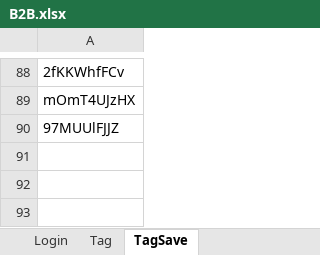
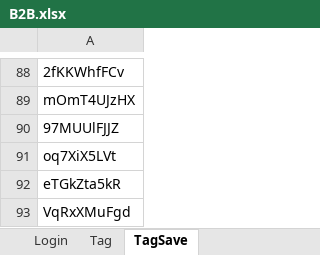
Before and after one commit to RemonPDG/Playwright_Cucumber, an Excel workbook: Excel/B2B.xlsx, sheet TagSave, drawn as a sheet; only a part is shown, gaps mark what is left out; values as stored, in another font and other column widths than the file's, no borders; the diff names each change by its address in the sheet, - before the commit and + after, or states it on an @@ line.

```diff
--- a/Excel/B2B.xlsx (sheet TagSave)
+++ b/Excel/B2B.xlsx (sheet TagSave)
+row 91: oq7XiX5LVt
+row 92: eTGkZta5kR
+row 93: VqRxXMuFgd
```
Also changed, not shown: 21 other files.
